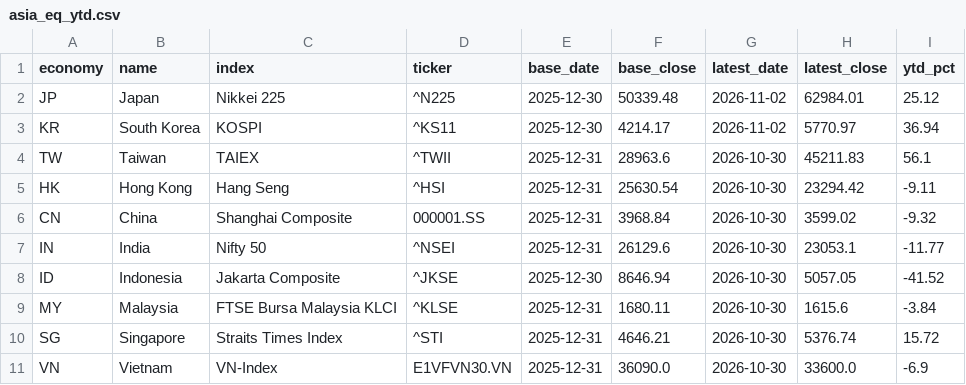
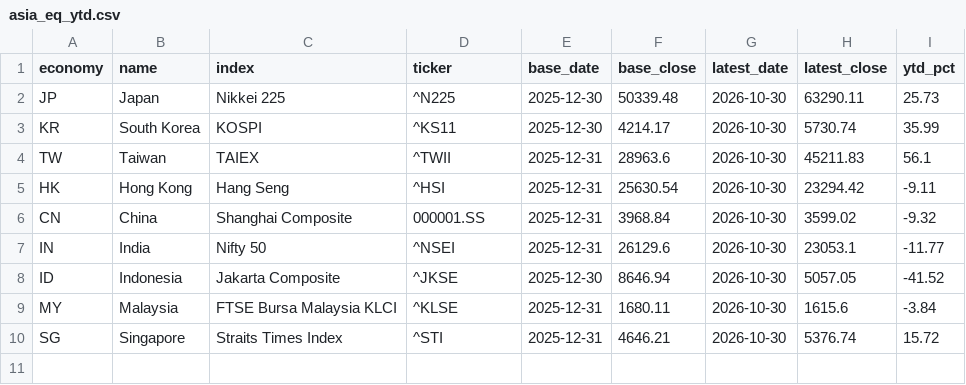
Before and after one commit to AsiaDecoded/Asia-vitals, a CSV file: data/asia/eq/asia_eq_ytd.csv, drawn as a sheet.

```diff
--- a/data/asia/eq/asia_eq_ytd.csv
+++ b/data/asia/eq/asia_eq_ytd.csv
@@ -1,4 +1,4 @@
 economy,name,index,ticker,base_date,base_close,latest_date,latest_close,ytd_pct
-JP,Japan,Nikkei 225,^N225,2025-12-30,50339.48,2026-11-02,62984.01,25.12
-KR,South Korea,KOSPI,^KS11,2025-12-30,4214.17,2026-11-02,5770.97,36.94
+JP,Japan,Nikkei 225,^N225,2025-12-30,50339.48,2026-10-30,63290.11,25.73
+KR,South Korea,KOSPI,^KS11,2025-12-30,4214.17,2026-10-30,5730.74,35.99
 TW,Taiwan,TAIEX,^TWII,2025-12-31,28963.6,2026-10-30,45211.83,56.1
@@ -10,2 +10 @@ MY,Malaysia,FTSE Bursa Malaysia KLCI,^KLSE,2025-12-31,1680.11,2026-10-30,1615.6,
 SG,Singapore,Straits Times Index,^STI,2025-12-31,4646.21,2026-10-30,5376.74,15.72
-VN,Vietnam,VN-Index,E1VFVN30.VN,2025-12-31,36090.0,2026-10-30,33600.0,-6.9
```
Also changed, not shown: 5 other files.
